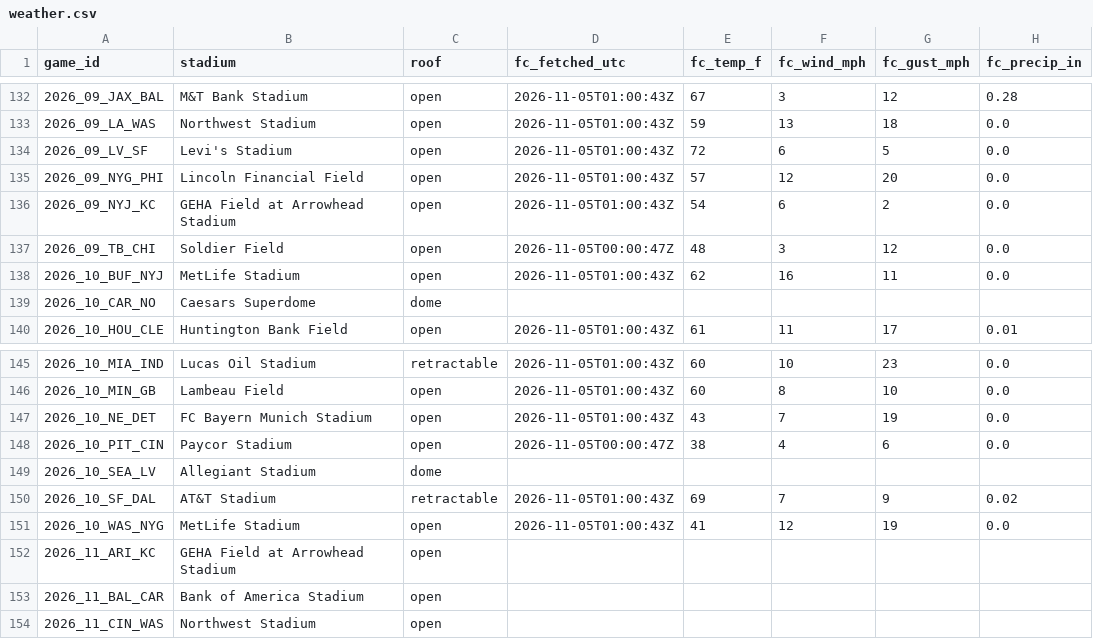
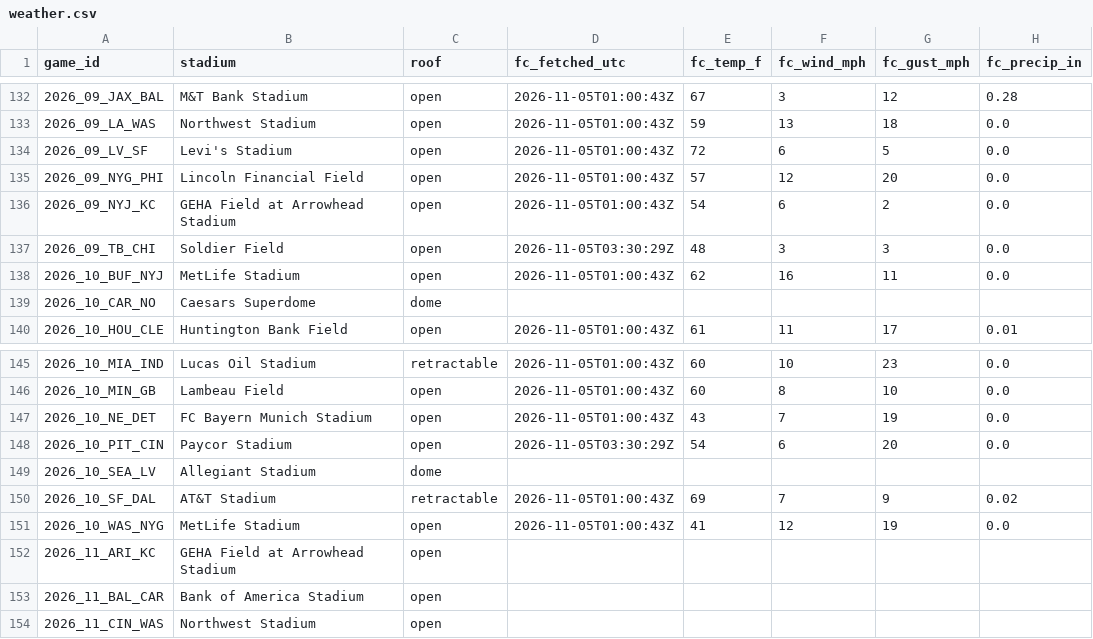
Before and after one commit to mvpeterson0-netizen/NFL-Odds-Tracker, a CSV file: data/weather.csv, drawn as a sheet; only a part is shown, gaps mark what is left out; the diff names each change by its address in the sheet, - before the commit and + after, or states it on an @@ line.

```diff
--- a/data/weather.csv
+++ b/data/weather.csv
-D137 (fc_fetched_utc): 2026-11-05T00:00:47Z
+D137 (fc_fetched_utc): 2026-11-05T03:30:29Z
-G137 (fc_gust_mph): 12
+G137 (fc_gust_mph): 3
-D148 (fc_fetched_utc): 2026-11-05T00:00:47Z
+D148 (fc_fetched_utc): 2026-11-05T03:30:29Z
-E148 (fc_temp_f): 38
+E148 (fc_temp_f): 54
-F148 (fc_wind_mph): 4
+F148 (fc_wind_mph): 6
-G148 (fc_gust_mph): 6
+G148 (fc_gust_mph): 20
```
Also changed, not shown: data/runs/2026-11.csv, data/schedule.csv, 6 other files.
